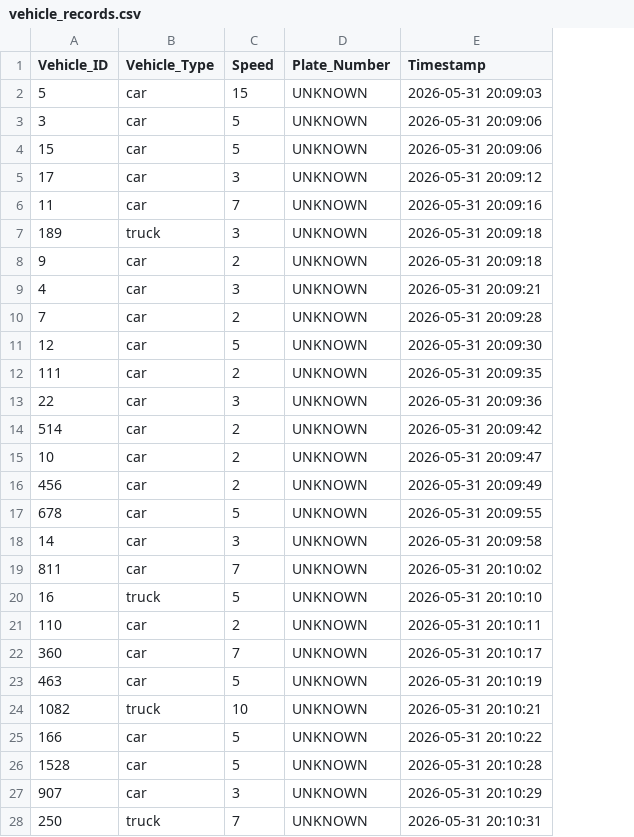
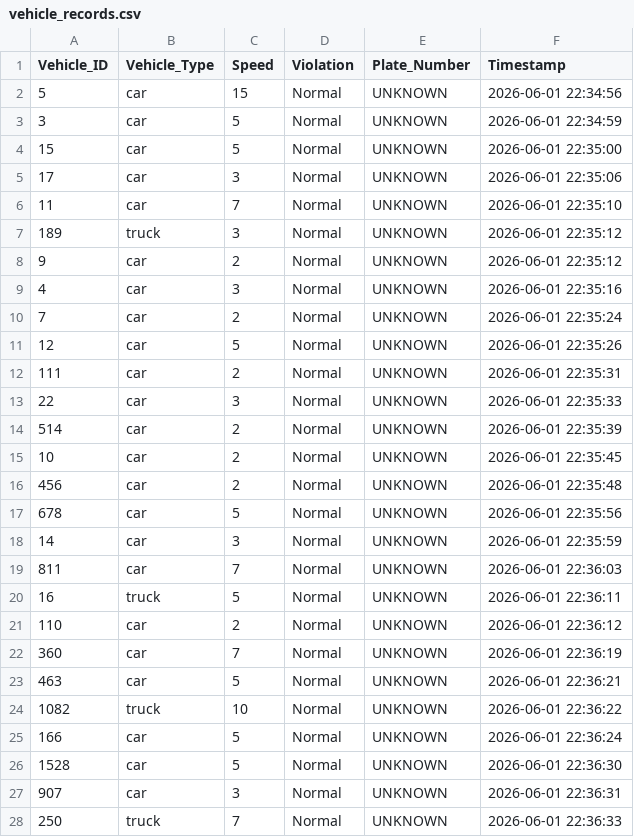
Before and after one commit to sam-coolshrestha/summer_training, a CSV file: outputs/vehicle_records.csv, drawn as a sheet; only a part is shown; addresses are those after the commit; the diff covers the shown part only; the diff names each change by its address in the sheet, - before the commit and + after, or states it on an @@ line.

Commit message:
Updated CSV with violation analytics

```diff
--- a/outputs/vehicle_records.csv
+++ b/outputs/vehicle_records.csv
+column D (Violation), rows 2-28: all Normal
-F2 (Timestamp): 2026-05-31 20:09:03
+F2 (Timestamp): 2026-06-01 22:34:56
-F3 (Timestamp): 2026-05-31 20:09:06
+F3 (Timestamp): 2026-06-01 22:34:59
-F4 (Timestamp): 2026-05-31 20:09:06
+F4 (Timestamp): 2026-06-01 22:35:00
-F5 (Timestamp): 2026-05-31 20:09:12
+F5 (Timestamp): 2026-06-01 22:35:06
-F6 (Timestamp): 2026-05-31 20:09:16
+F6 (Timestamp): 2026-06-01 22:35:10
-F7:F8 (Timestamp): 2026-05-31 20:09:18
+F7:F8 (Timestamp): 2026-06-01 22:35:12
-F9 (Timestamp): 2026-05-31 20:09:21
+F9 (Timestamp): 2026-06-01 22:35:16
-F10 (Timestamp): 2026-05-31 20:09:28
+F10 (Timestamp): 2026-06-01 22:35:24
-F11 (Timestamp): 2026-05-31 20:09:30
+F11 (Timestamp): 2026-06-01 22:35:26
-F12 (Timestamp): 2026-05-31 20:09:35
+F12 (Timestamp): 2026-06-01 22:35:31
-F13 (Timestamp): 2026-05-31 20:09:36
+F13 (Timestamp): 2026-06-01 22:35:33
-F14 (Timestamp): 2026-05-31 20:09:42
+F14 (Timestamp): 2026-06-01 22:35:39
-F15 (Timestamp): 2026-05-31 20:09:47
+F15 (Timestamp): 2026-06-01 22:35:45
-F16 (Timestamp): 2026-05-31 20:09:49
+F16 (Timestamp): 2026-06-01 22:35:48
-F17 (Timestamp): 2026-05-31 20:09:55
+F17 (Timestamp): 2026-06-01 22:35:56
-F18 (Timestamp): 2026-05-31 20:09:58
+F18 (Timestamp): 2026-06-01 22:35:59
-F19 (Timestamp): 2026-05-31 20:10:02
+F19 (Timestamp): 2026-06-01 22:36:03
-F20 (Timestamp): 2026-05-31 20:10:10
+F20 (Timestamp): 2026-06-01 22:36:11
-F21 (Timestamp): 2026-05-31 20:10:11
+F21 (Timestamp): 2026-06-01 22:36:12
-F22 (Timestamp): 2026-05-31 20:10:17
+F22 (Timestamp): 2026-06-01 22:36:19
-F23 (Timestamp): 2026-05-31 20:10:19
+F23 (Timestamp): 2026-06-01 22:36:21
-F24 (Timestamp): 2026-05-31 20:10:21
+F24 (Timestamp): 2026-06-01 22:36:22
-F25 (Timestamp): 2026-05-31 20:10:22
+F25 (Timestamp): 2026-06-01 22:36:24
-F26 (Timestamp): 2026-05-31 20:10:28
+F26 (Timestamp): 2026-06-01 22:36:30
-F27 (Timestamp): 2026-05-31 20:10:29
+F27 (Timestamp): 2026-06-01 22:36:31
-F28 (Timestamp): 2026-05-31 20:10:31
+F28 (Timestamp): 2026-06-01 22:36:33
```
Also changed, not shown: 2 edited cells elsewhere in this file.
